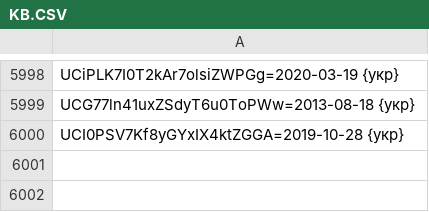
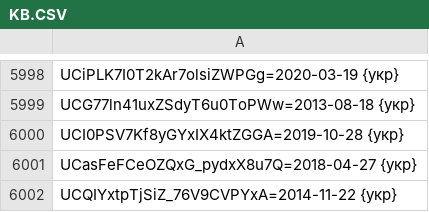
Before and after one commit to technik300/YOUTUBOTS, a CSV file: KB.CSV, drawn as a sheet; only a part is shown, gaps mark what is left out.

Commit message:
Update KB.CSV
add#29

```diff
--- a/KB.CSV
+++ b/KB.CSV
@@ -6000 +6000,3 @@ UCG77ln41uxZSdyT6u0ToPWw=2013-08-18 {укр}
 UCI0PSV7Kf8yGYxIX4ktZGGA=2019-10-28 {укр}
+UCasFeFCeOZQxG_pydxX8u7Q=2018-04-27 {укр}
+UCQIYxtpTjSiZ_76V9CVPYxA=2014-11-22 {укр}
```
